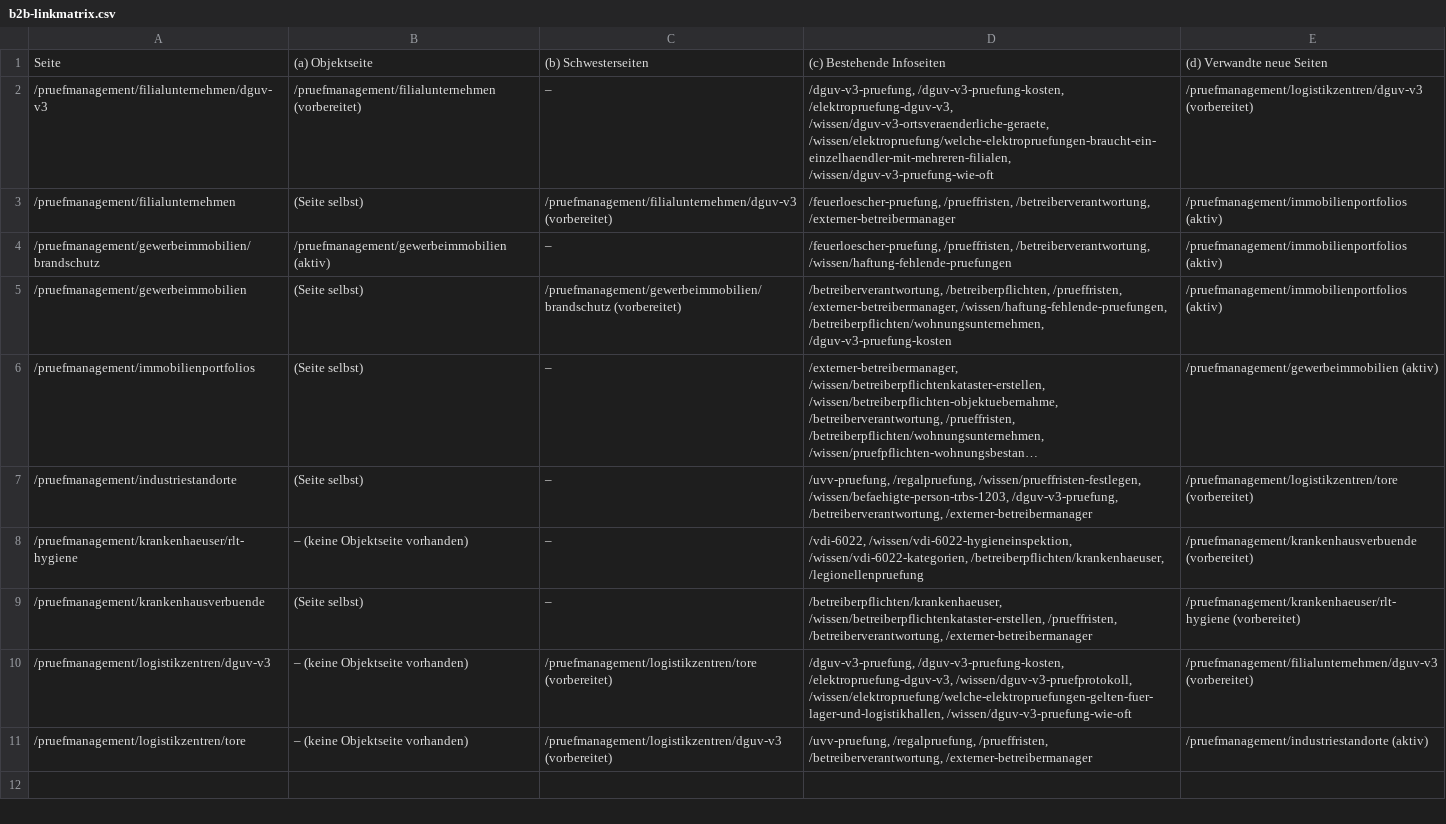
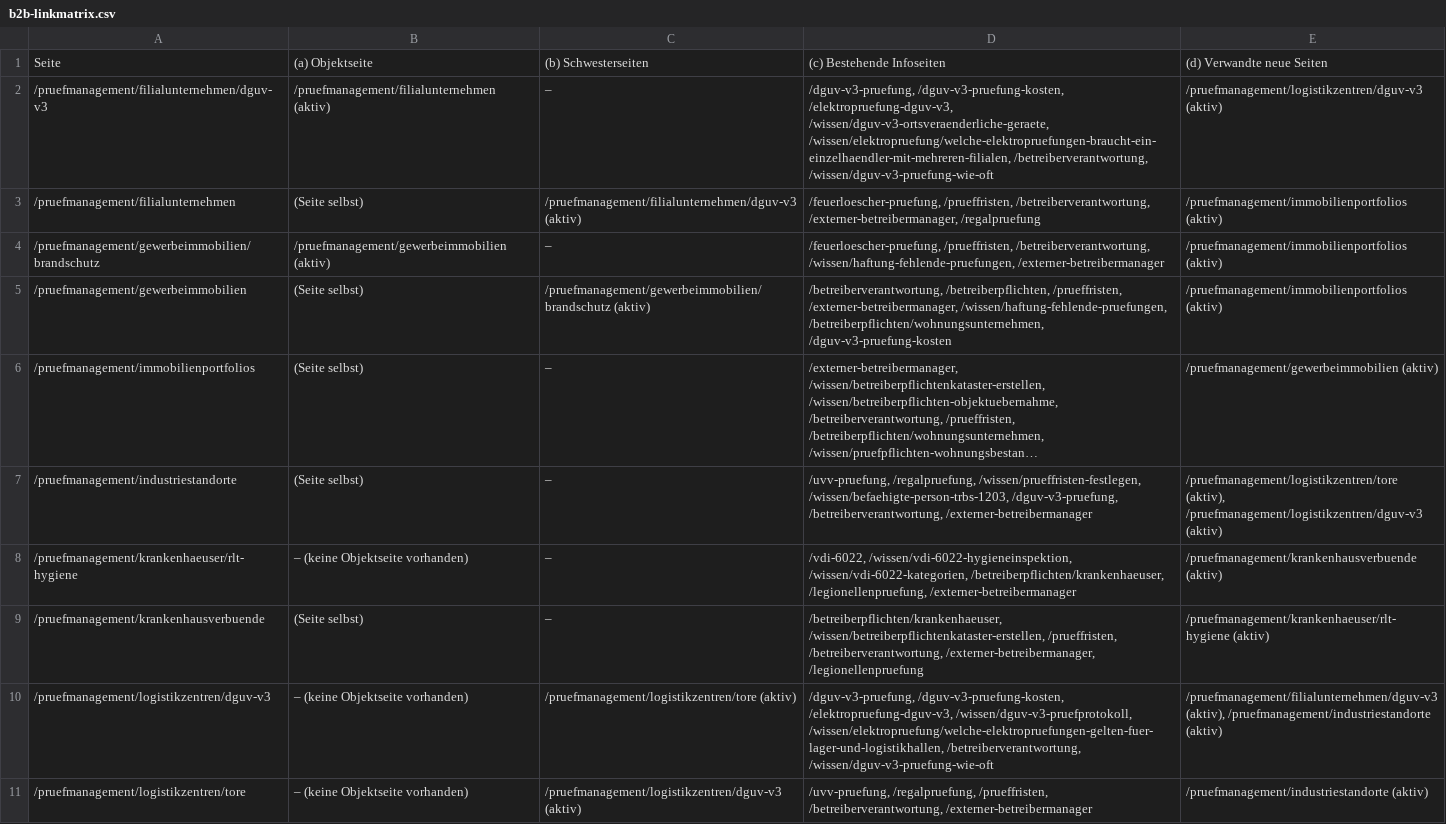
Before and after one commit to touseefurehman/brrrettt_germany, a CSV file: deliverables/b2b-linkmatrix.csv, drawn as a sheet; long unchanged cells end in …; the diff names each change by its address in the sheet, - before the commit and + after, or states it on an @@ line.

```diff
--- a/deliverables/b2b-linkmatrix.csv
+++ b/deliverables/b2b-linkmatrix.csv
-B2: /pruefmanagement/filialunternehmen (vorbereitet)
+B2: /pruefmanagement/filialunternehmen (aktiv)
-D2: …/wissen/dguv-v3-ortsveraenderliche-geraete, /wissen/elektropruefung/welche-elektropruefungen-braucht-ein-einzelhaendler-mit-mehreren-filialen, /wissen/dguv-v3-pruefung-wie-oft
+D2: …/wissen/dguv-v3-ortsveraenderliche-geraete, /wissen/elektropruefung/welche-elektropruefungen-braucht-ein-einzelhaendler-mit-mehreren-filialen, /betreiberverantwortung, /wissen/dguv-v3-pruefung-wie-oft
-E2: /pruefmanagement/logistikzentren/dguv-v3 (vorbereitet)
+E2: /pruefmanagement/logistikzentren/dguv-v3 (aktiv)
-C3: /pruefmanagement/filialunternehmen/dguv-v3 (vorbereitet)
+C3: /pruefmanagement/filialunternehmen/dguv-v3 (aktiv)
-D3: …/prueffristen, /betreiberverantwortung, /externer-betreibermanager
+D3: …/prueffristen, /betreiberverantwortung, /externer-betreibermanager, /regalpruefung
-D4: …/prueffristen, /betreiberverantwortung, /wissen/haftung-fehlende-pruefungen
+D4: …/prueffristen, /betreiberverantwortung, /wissen/haftung-fehlende-pruefungen, /externer-betreibermanager
-C5: /pruefmanagement/gewerbeimmobilien/brandschutz (vorbereitet)
+C5: /pruefmanagement/gewerbeimmobilien/brandschutz (aktiv)
-E7: /pruefmanagement/logistikzentren/tore (vorbereitet)
+E7: /pruefmanagement/logistikzentren/tore (aktiv), /pruefmanagement/logistikzentren/dguv-v3 (aktiv)
-D8: …/wissen/vdi-6022-kategorien, /betreiberpflichten/krankenhaeuser, /legionellenpruefung
+D8: …/wissen/vdi-6022-kategorien, /betreiberpflichten/krankenhaeuser, /legionellenpruefung, /externer-betreibermanager
-E8: /pruefmanagement/krankenhausverbuende (vorbereitet)
+E8: /pruefmanagement/krankenhausverbuende (aktiv)
-D9: …/prueffristen, /betreiberverantwortung, /externer-betreibermanager
+D9: …/prueffristen, /betreiberverantwortung, /externer-betreibermanager, /legionellenpruefung
-E9: /pruefmanagement/krankenhaeuser/rlt-hygiene (vorbereitet)
+E9: /pruefmanagement/krankenhaeuser/rlt-hygiene (aktiv)
-C10: /pruefmanagement/logistikzentren/tore (vorbereitet)
+C10: /pruefmanagement/logistikzentren/tore (aktiv)
-D10: …/wissen/dguv-v3-pruefprotokoll, /wissen/elektropruefung/welche-elektropruefungen-gelten-fuer-lager-und-logistikhallen, /wissen/dguv-v3-pruefung-wie-oft
+D10: …/wissen/dguv-v3-pruefprotokoll, /wissen/elektropruefung/welche-elektropruefungen-gelten-fuer-lager-und-logistikhallen, /betreiberverantwortung, /wissen/dguv-v3-pruefung-wie-oft
-E10: /pruefmanagement/filialunternehmen/dguv-v3 (vorbereitet)
+E10: /pruefmanagement/filialunternehmen/dguv-v3 (aktiv), /pruefmanagement/industriestandorte (aktiv)
-C11: /pruefmanagement/logistikzentren/dguv-v3 (vorbereitet)
+C11: /pruefmanagement/logistikzentren/dguv-v3 (aktiv)
```
Also changed, not shown: deliverables/b2b-landingpages.csv, 17 other files.
